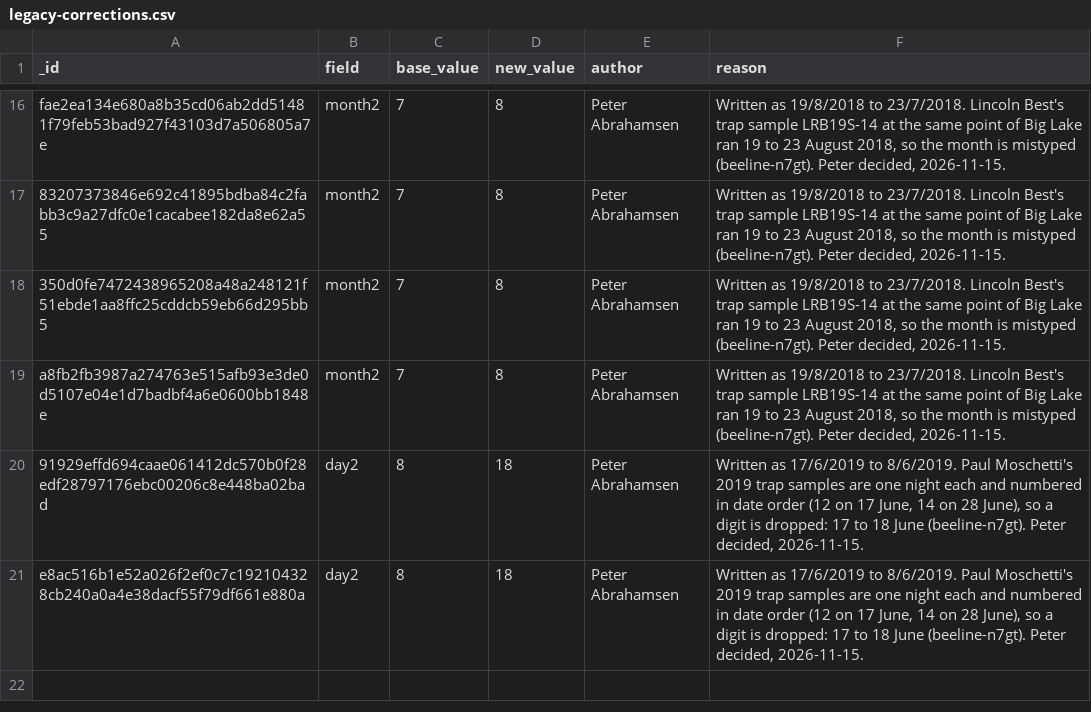
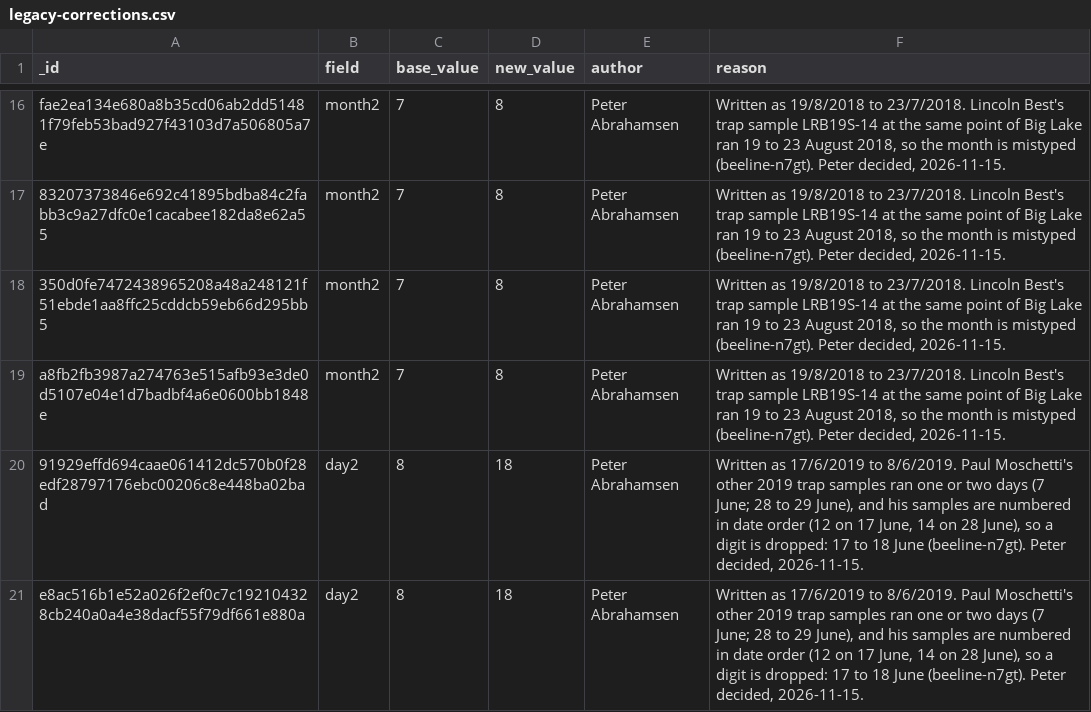
Before and after one commit to rainhead/beeline, a CSV file: ingest/legacy-corrections.csv, drawn as a sheet; only a part is shown, gaps mark what is left out.

```diff
--- a/ingest/legacy-corrections.csv
+++ b/ingest/legacy-corrections.csv
@@ -19,3 +19,3 @@ fae2ea134e680a8b35cd06ab2dd51481f79feb53bad927f43103d7a506805a7e,month2,7,8,Pete
 a8fb2fb3987a274763e515afb93e3de0d5107e04e1d7badbf4a6e0600bb1848e,month2,7,8,Peter Abrahamsen,"Written as 19/8/2018 to 23/7/2018. Lincoln Best's trap sample LRB19S-14 at the same point of Big Lake ran 19 to 23 August 2018, so the month is mistyped (beeline-n7gt). Peter decided, 2026-11-15."
-91929effd694caae061412dc570b0f28edf28797176ebc00206c8e448ba02bad,day2,8,18,Peter Abrahamsen,"Written as 17/6/2019 to 8/6/2019. Paul Moschetti's 2019 trap samples are one night each and numbered in date order (12 on 17 June, 14 on 28 June), so a digit is dropped: 17 to 18 June (beeline-n7gt). Peter decided, 2026-11-15."
-e8ac516b1e52a026f2ef0c7c192104328cb240a0a4e38dacf55f79df661e880a,day2,8,18,Peter Abrahamsen,"Written as 17/6/2019 to 8/6/2019. Paul Moschetti's 2019 trap samples are one night each and numbered in date order (12 on 17 June, 14 on 28 June), so a digit is dropped: 17 to 18 June (beeline-n7gt). Peter decided, 2026-11-15."
+91929effd694caae061412dc570b0f28edf28797176ebc00206c8e448ba02bad,day2,8,18,Peter Abrahamsen,"Written as 17/6/2019 to 8/6/2019. Paul Moschetti's other 2019 trap samples ran one or two days (7 June; 28 to 29 June), and his samples are numbered in date order (12 on 17 June, 14 on 28 June), so a digit is dropped: 17 to 18 June (beeline-n7gt). Peter decided, 2026-11-15."
+e8ac516b1e52a026f2ef0c7c192104328cb240a0a4e38dacf55f79df661e880a,day2,8,18,Peter Abrahamsen,"Written as 17/6/2019 to 8/6/2019. Paul Moschetti's other 2019 trap samples ran one or two days (7 June; 28 to 29 June), and his samples are numbered in date order (12 on 17 June, 14 on 28 June), so a digit is dropped: 17 to 18 June (beeline-n7gt). Peter decided, 2026-11-15."
```
Also changed, not shown: 3 other files.
